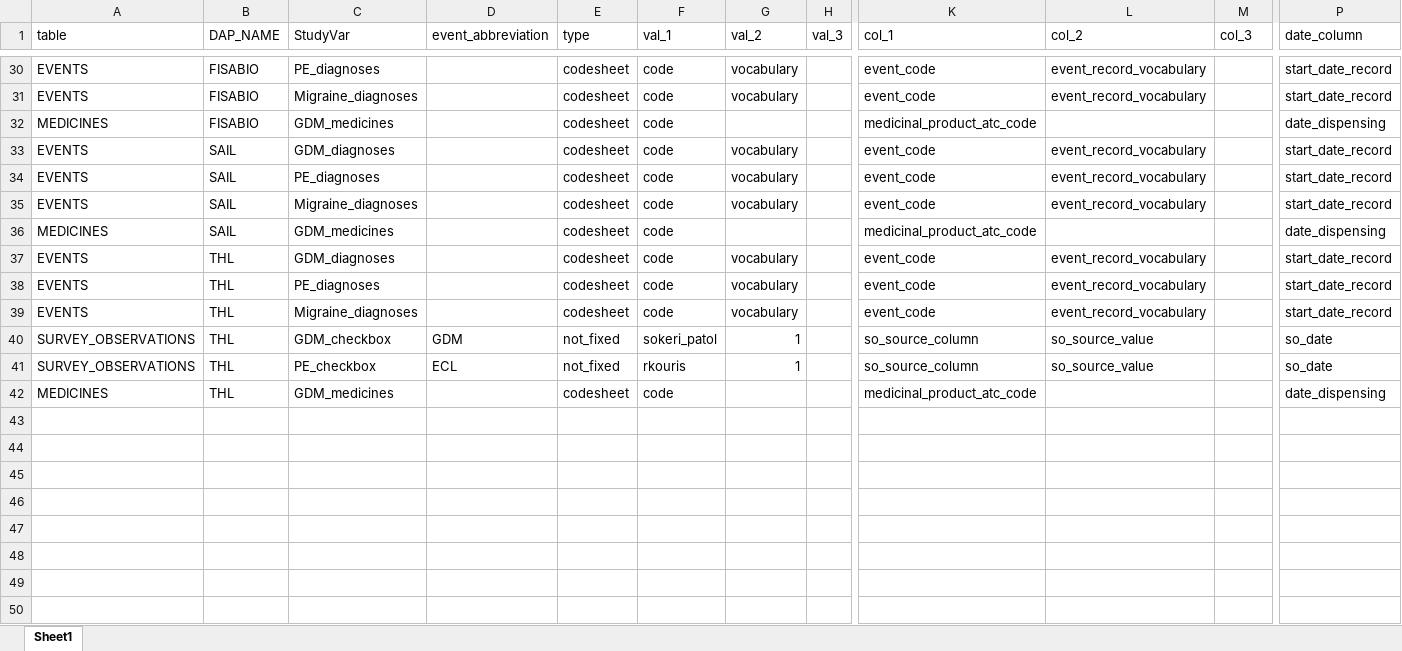
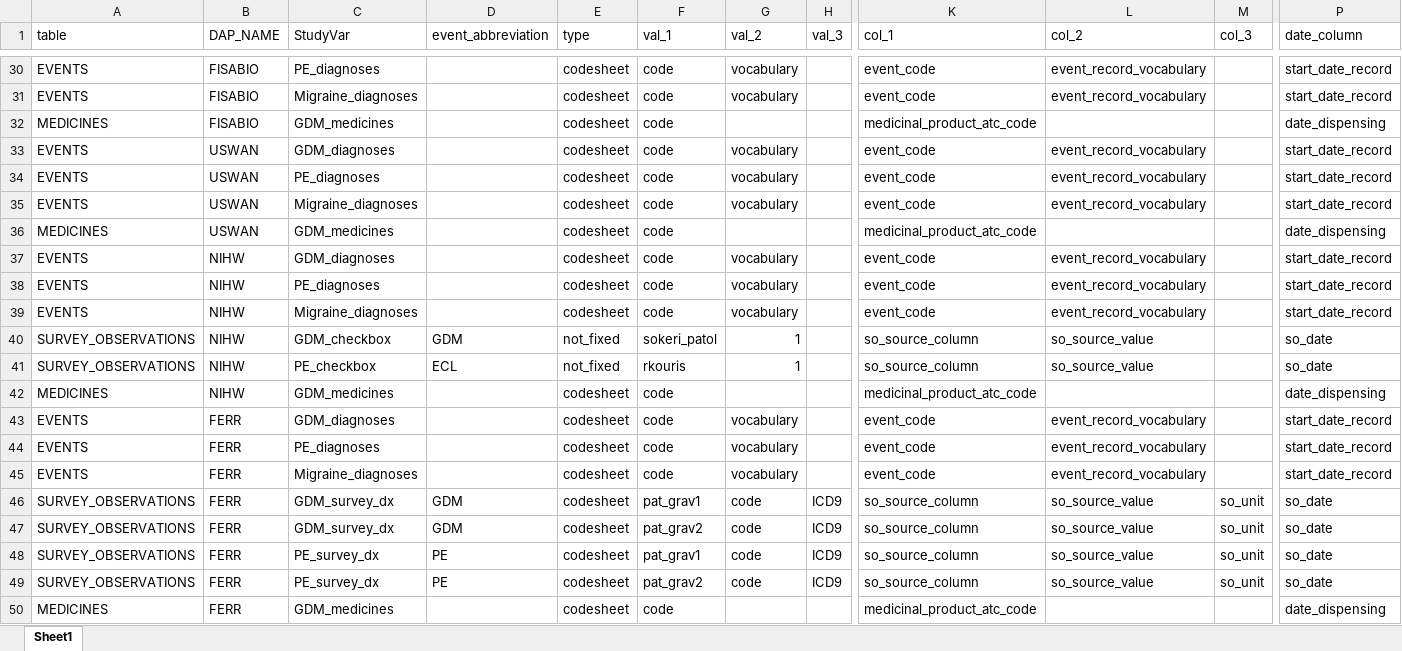
Before and after one commit to UMC-Utrecht-RWE/ConcePTION-DP4_Migraine, an Excel workbook: p_parameters/additional_concepts.xlsx, sheet Sheet1, drawn as a sheet; only a part is shown, gaps mark what is left out; values as stored, in another font and other column widths than the file's, no borders; rows hold the shown columns only; the diff names each change by its address in the sheet, - before the commit and + after, or states it on an @@ line.

Commit message:
UPDATE name DAPs

```diff
--- a/p_parameters/additional_concepts.xlsx (sheet Sheet1)
+++ b/p_parameters/additional_concepts.xlsx (sheet Sheet1)
-B33:B36 (DAP_NAME): SAIL
+B33:B36 (DAP_NAME): USWAN
-B37:B42 (DAP_NAME): THL
+B37:B42 (DAP_NAME): NIHW
+row 43: EVENTS | FERR | GDM_diagnoses |  | codesheet | code | vocabulary |  | event_code | event_record_vocabulary |  | start_date_record
+row 44: EVENTS | FERR | PE_diagnoses |  | codesheet | code | vocabulary |  | event_code | event_record_vocabulary |  | start_date_record
+row 45: EVENTS | FERR | Migraine_diagnoses |  | codesheet | code | vocabulary |  | event_code | event_record_vocabulary |  | start_date_record
+row 46: SURVEY_OBSERVATIONS | FERR | GDM_survey_dx | GDM | codesheet | pat_grav1 | code | ICD9 | so_source_column | so_source_value | so_unit | so_date
+row 47: SURVEY_OBSERVATIONS | FERR | GDM_survey_dx | GDM | codesheet | pat_grav2 | code | ICD9 | so_source_column | so_source_value | so_unit | so_date
+row 48: SURVEY_OBSERVATIONS | FERR | PE_survey_dx | PE | codesheet | pat_grav1 | code | ICD9 | so_source_column | so_source_value | so_unit | so_date
+row 49: SURVEY_OBSERVATIONS | FERR | PE_survey_dx | PE | codesheet | pat_grav2 | code | ICD9 | so_source_column | so_source_value | so_unit | so_date
+row 50: MEDICINES | FERR | GDM_medicines |  | codesheet | code |  |  | medicinal_product_atc_code |  |  | date_dispensing
```
Also changed, not shown: p_steps/parameters/study_dates.xlsx, 2 other files.
